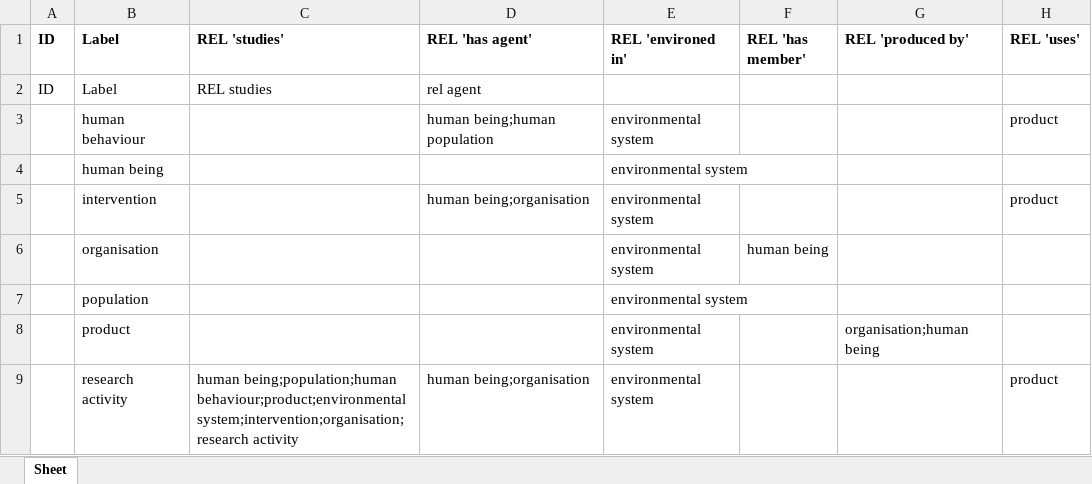
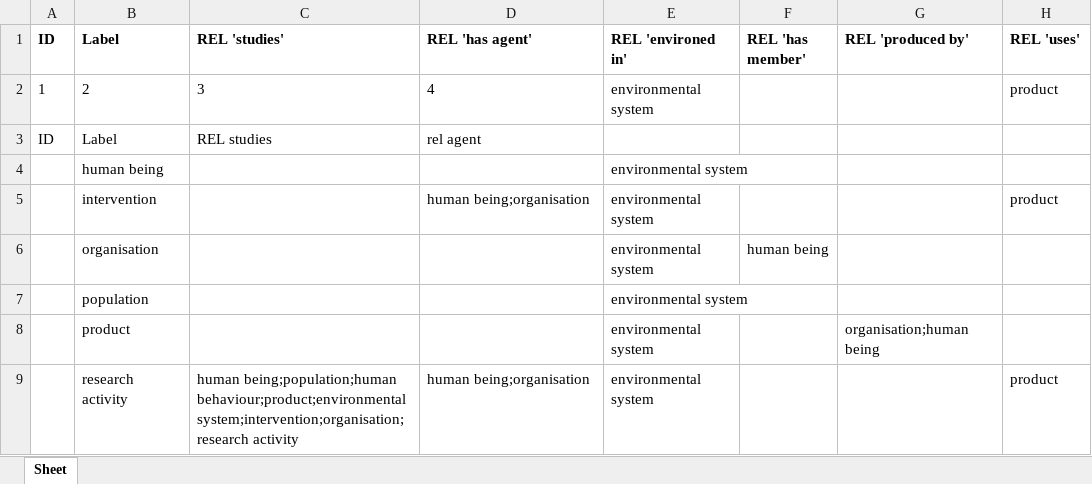
Before and after one commit to jannahastings/addiction-ontology, an Excel workbook: inputs/AddictO_Upper level.xlsx, sheet Sheet, drawn as a sheet; values as stored, in another font and other column widths than the file's, no borders; removed rows and columns are numbered as before the commit, all else as after; the diff names each change by its address in the sheet, - before the commit and + after, or states it on an @@ line.

Commit message:
Updating AddictO_Upper level.xlsx

```diff
--- a/inputs/AddictO_Upper level.xlsx (sheet Sheet)
+++ b/inputs/AddictO_Upper level.xlsx (sheet Sheet)
+row 2: 1 | 2 | 3 | 4 | environmental system |  |  | product
-row 3:  | human behaviour |  | human being;human population | environmental system |  |  | product
```
